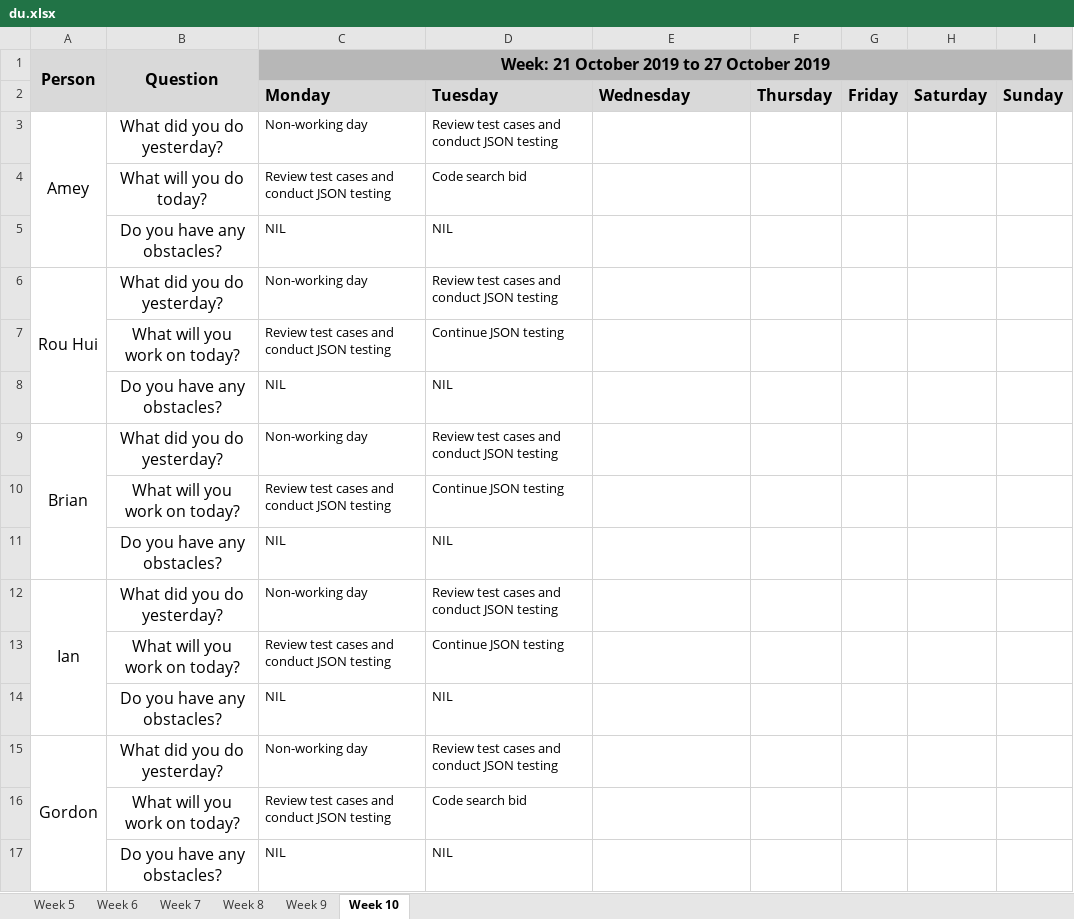
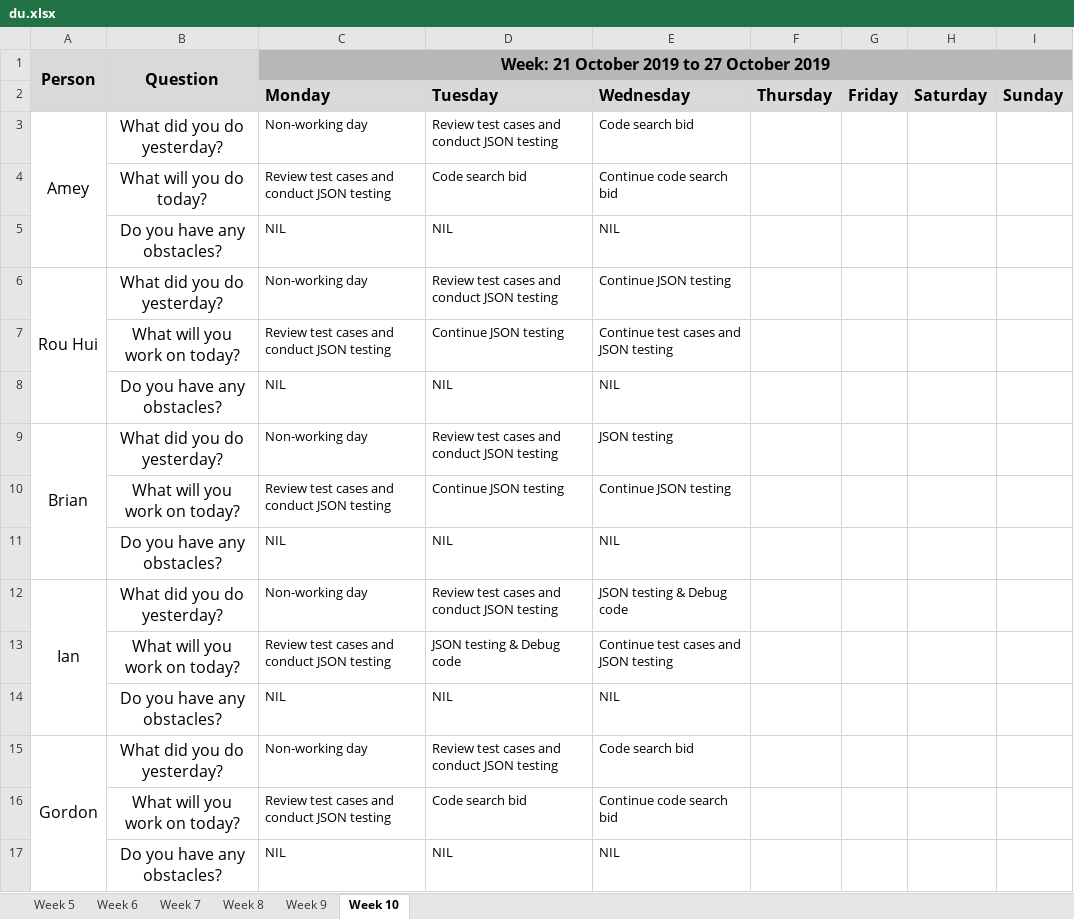
Before and after one commit to ameyrathi/SWE-Project, an Excel workbook: metrics/du.xlsx, sheet Week 10, drawn as a sheet; values as stored, in another font and other column widths than the file's, no borders; the diff names each change by its address in the sheet, - before the commit and + after, or states it on an @@ line.

Commit message:
Daily Update for 23 Oct

```diff
--- a/metrics/du.xlsx (sheet Week 10)
+++ b/metrics/du.xlsx (sheet Week 10)
-E3: (empty)
+E3: Code search bid
-E4: (empty)
+E4: Continue code search bid
-E5: (empty)
+E5: NIL
-E6: (empty)
+E6: Continue JSON testing
-E7: (empty)
+E7: Continue test cases and JSON testing
-E8: (empty)
+E8: NIL
-E9: (empty)
+E9: JSON testing
-E10: (empty)
+E10: Continue JSON testing
-E11: (empty)
+E11: NIL
-E12: (empty)
+E12: JSON testing & Debug code
-D13: Continue JSON testing
+D13: JSON testing & Debug code
-E13: (empty)
+E13: Continue test cases and JSON testing
-E14: (empty)
+E14: NIL
-E15: (empty)
+E15: Code search bid
-E16: (empty)
+E16: Continue code search bid
-E17: (empty)
+E17: NIL
```
